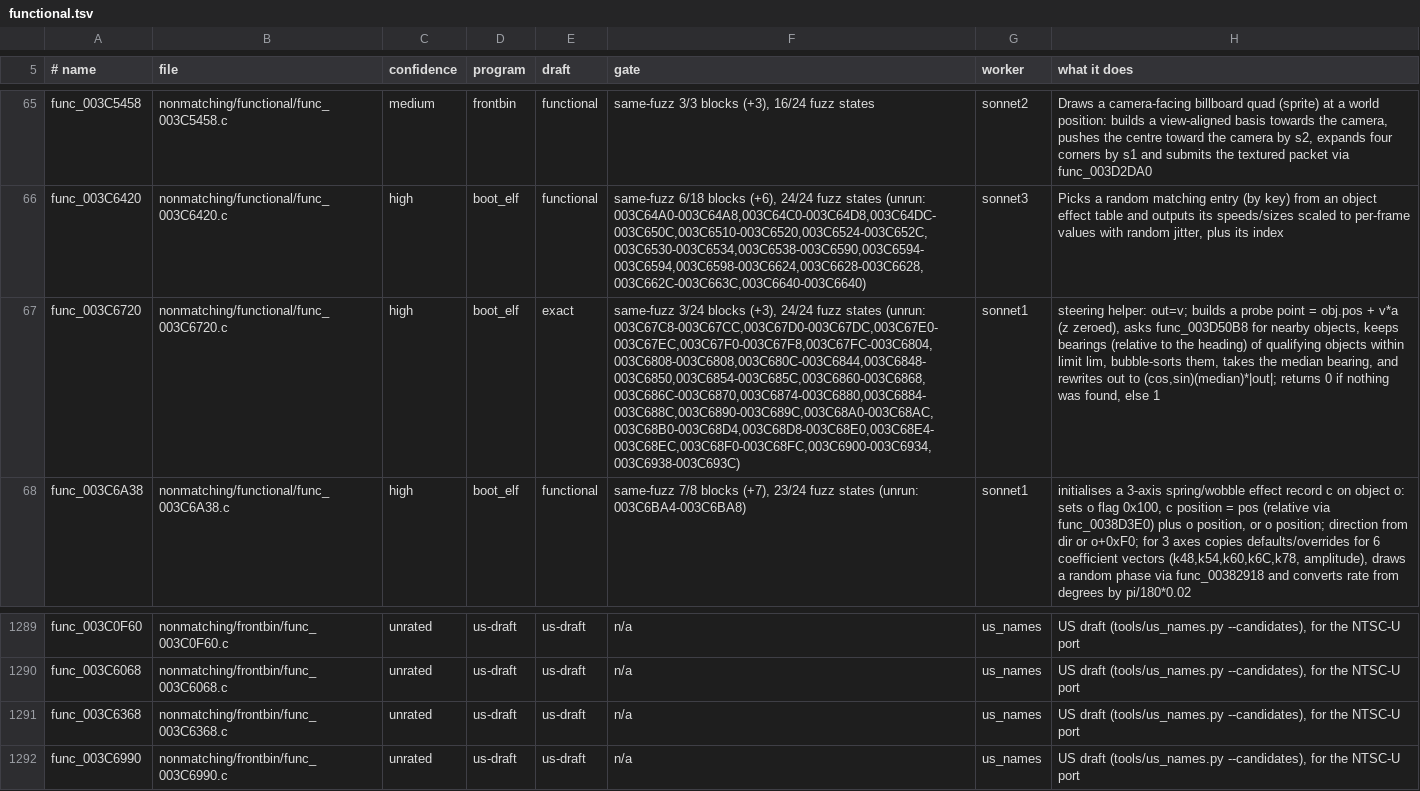
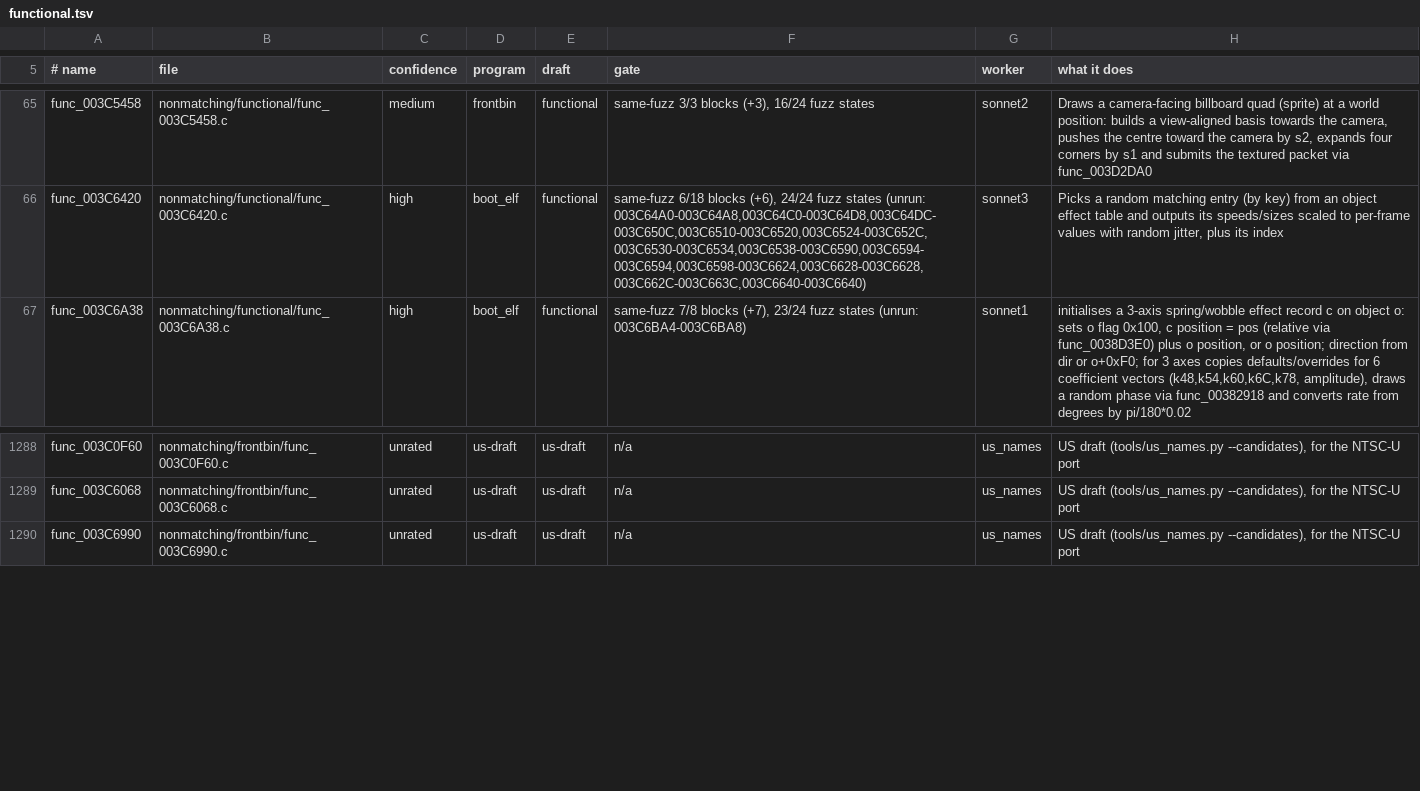
Before and after one commit to Promises/rac3-decomp, a TSV file: nonmatching/functional.tsv, drawn as a sheet; only a part is shown, gaps mark what is left out; the diff names each change by its address in the sheet, - before the commit and + after, or states it on an @@ line.

Commit message:
feat(frontbin,boot_elf): match func_003C6368 and its twin func_003C6720, moving their remnants off the jr delay slot
The LINKER_REMNANT after each function started on the function's own jr
delay slot (`addiu $sp, $sp, 0xD0`), so the C, which emits that word, was
one word long. config/inventory.tsv gives both functions 604 bytes and
starts the remnants at 0x3C65C8 and 0x3C6980; the markers move there, as
FE-3b did for func_003D96F8 and func_003D9AB0. No other code changes.

- src/frontbin/3C6360.c: LINKER_REMNANT func_003C65C0 -> func_003C65C8,
  and func_003C6368's C (the near-miss draft, with the file's own typedefs
  and declarations) in place of its INCLUDE_ASM
- src/boot_elf/text/3C6718.c: func_003C6978 -> func_003C6980, and the same
  C for func_003C6720 under boot_elf's callee names
- nonmatching/: the two drafts, their README rows, their functional.tsv
  rows and nonmatching/functional/func_003C6720.c are removed

Verified (rac3-build container):
- tools/setup_asm.py --target all regenerates the remnants at the new names
- tools/check.py --target frontbin (func_003C6368) and --target boot_elf
  (func_003C6720), each with its file's line `-mvu0-use-vf0-vf2 -O2 -G8
  -fopt-stack -mno-check-zero-division @ps2as`: MATCH; --version us: MATCH
  for both (NTSC-U func_003C0E10, func_003C65D0)
- tools/build.py --target all: frontbin MATCH
  5a7ff1fe9c73a63c6ce6fe7b5f80cd7cab3aa553, boot_elf MATCH
  e0a4e82e9a363a64db5a555db8c8f927ef58c3d8, i5bootn MATCH
  c1166658edad1b6b04b7671af77fff53f2560e71
- tools/pr_check.py --target frontbin and --target boot_elf: OK
- tests/check_repository.py and the unit tests: only the generated files
  (config/us/map.tsv version_map, progress/report.json) out of date

```diff
--- a/nonmatching/functional.tsv
+++ b/nonmatching/functional.tsv
-row 67: func_003C6720 | nonmatching/functional/func_003C6720.c | high | boot_elf | exact | same-fuzz 3/24 blocks (+3), 24/24 fuzz states (unrun: 003C67C8-003C67CC,003C67D0-003C67DC,003C67E0-003C67EC,003C67F0-003C67F8,003C67FC-003C6804,003C6808-003C6808,003C680C-003C6844,003C6848-003C6850,003C6854-003C685C,003C6860-003C6868,003C686C-003C6870,003C6874-003C6880,003C6884-003C688C,003C6890-003C689C,003C68A0-003C68AC,003C68B0-003C68D4,003C68D8-003C68E0,003C68E4-003C68EC,003C68F0-003C68FC,003C6900-003C6934,003C6938-003C693C) | sonnet1 | steering helper: out=v; builds a probe point = obj.pos + v*a (z zeroed), asks func_003D50B8 for nearby objects, keeps bearings (relative to the heading) of qualifying objects within limit lim, bubble-sorts them, takes the median bearing, and rewrites out to (cos,sin)(median)*|out|; returns 0 if nothing was found, else 1
-row 1291: func_003C6368 | nonmatching/frontbin/func_003C6368.c | unrated | us-draft | us-draft | n/a | us_names | US draft (tools/us_names.py --candidates), for the NTSC-U port
```
Also changed, not shown: 6 other files.
